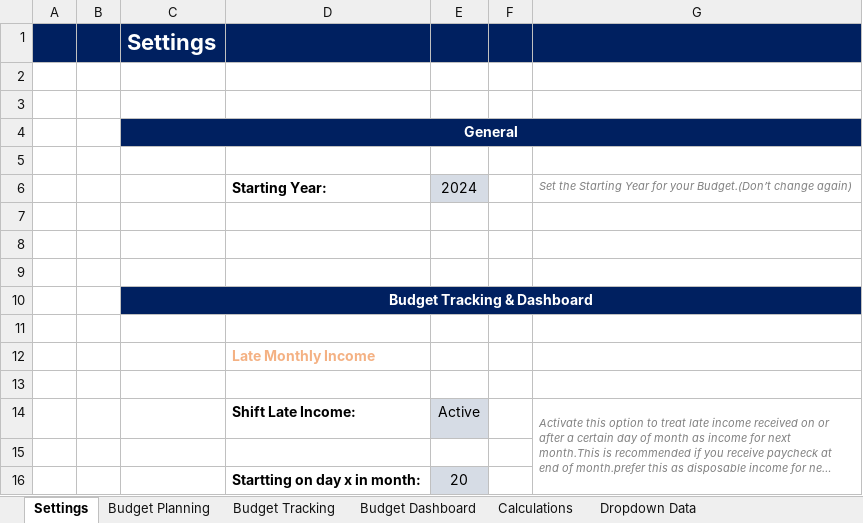
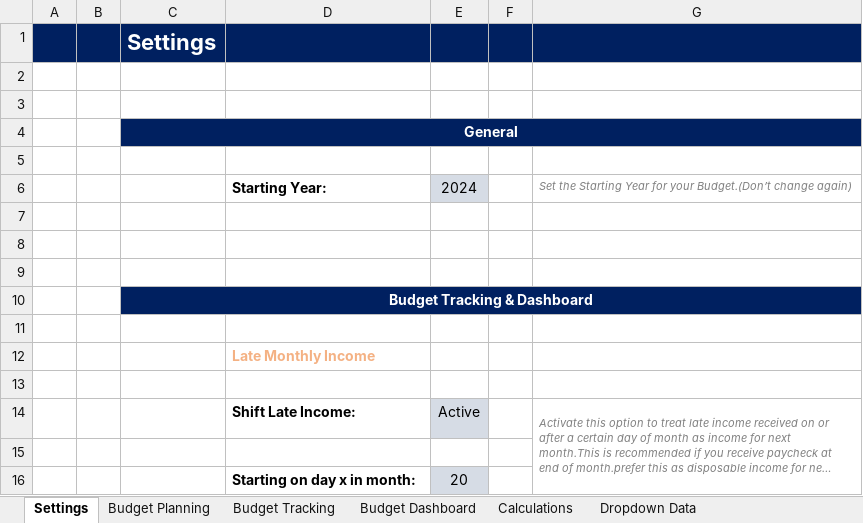
Before and after one commit to devendra-70/Excel_Dashboard, an Excel workbook: Budget.xlsx, sheet Settings, drawn as a sheet; long unchanged cells end in …; values as stored, in another font and other column widths than the file's, no borders; conditional formats not drawn; the diff names each change by its address in the sheet, - before the commit and + after, or states it on an @@ line.

```diff
--- a/Budget.xlsx (sheet Settings)
+++ b/Budget.xlsx (sheet Settings)
-D16: Startting on day x in month:
+D16: Starting on day x in month:
```
Also changed, not shown: sheet Budget Planning, sheet Budget Tracking, sheet Calculations.
